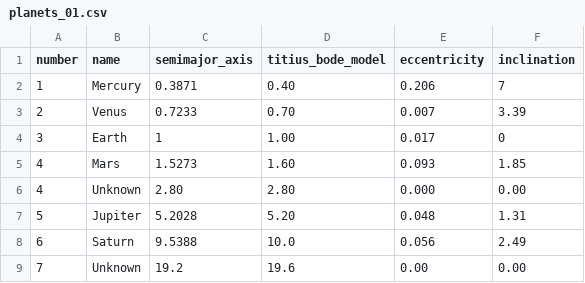
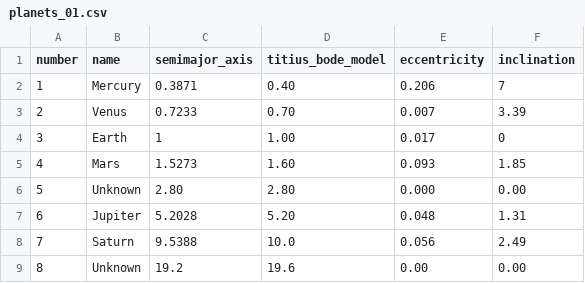
Before and after one commit to DeepSkyWonder/dsw-notebooks, a CSV file: the_planets/planets_01.csv, drawn as a sheet.

Commit message:
Update planets_01.csv

```diff
--- a/the_planets/planets_01.csv
+++ b/the_planets/planets_01.csv
@@ -5,5 +5,5 @@ number,name,semimajor_axis,titius_bode_model,eccentricity,inclination
 4,Mars,1.5273,1.60,0.093,1.85
-4,Unknown,2.80,2.80,0.000,0.00
-5,Jupiter,5.2028,5.20,0.048,1.31
-6,Saturn,9.5388,10.0,0.056,2.49
-7,Unknown,19.2,19.6,0.00,0.00
+5,Unknown,2.80,2.80,0.000,0.00
+6,Jupiter,5.2028,5.20,0.048,1.31
+7,Saturn,9.5388,10.0,0.056,2.49
+8,Unknown,19.2,19.6,0.00,0.00
```
